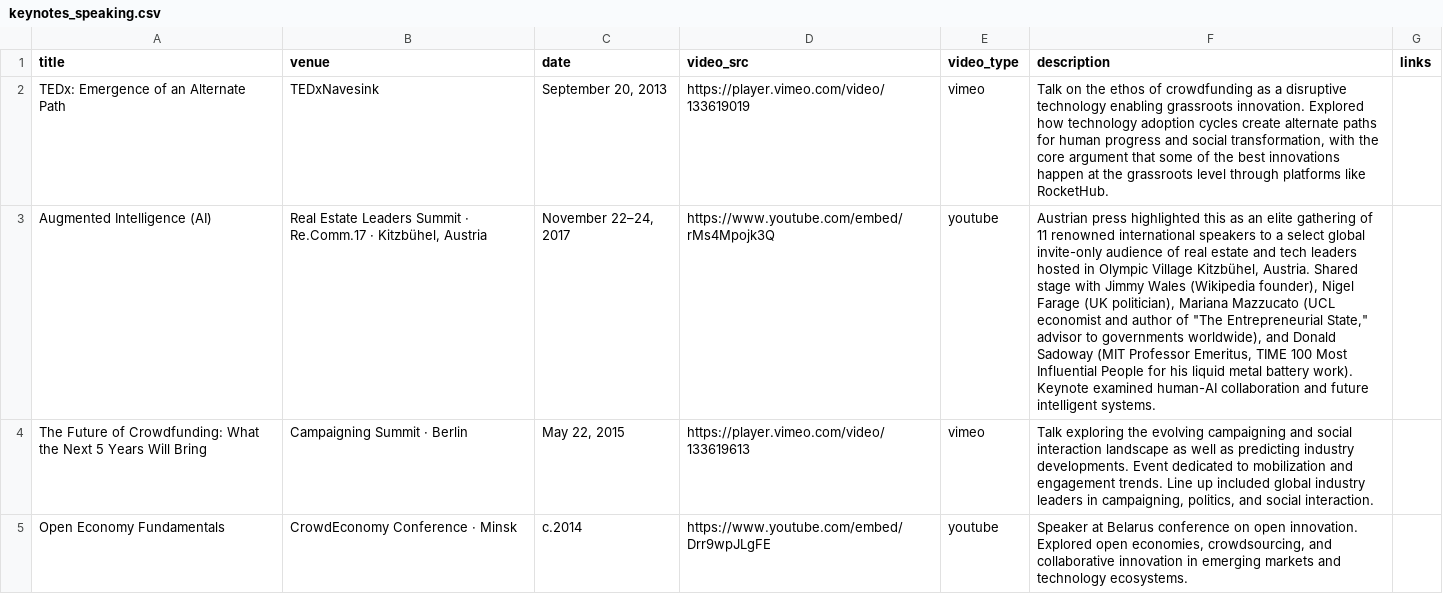
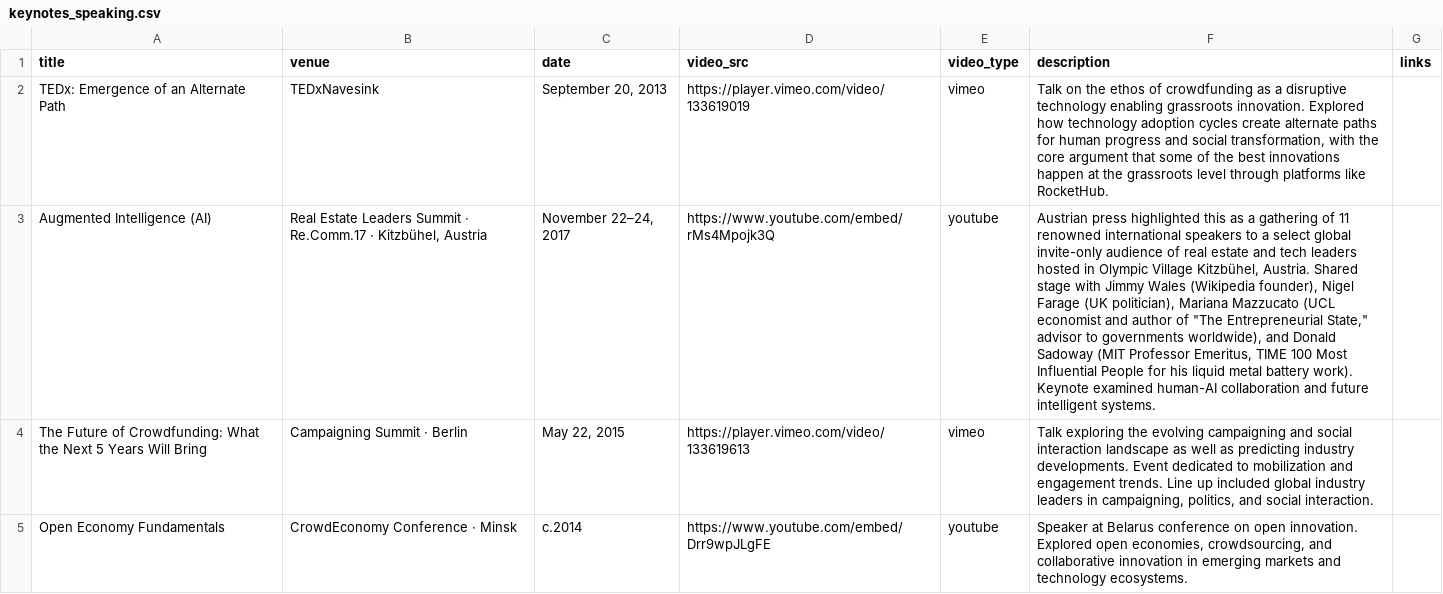
Before and after one commit to ahillelt/ahillelt.github.io, a CSV file: keynotes_speaking.csv, drawn as a sheet; only a part is shown; the diff names each change by its address in the sheet, - before the commit and + after, or states it on an @@ line.

Commit message:
Update keynotes_speaking.csv

```diff
--- a/keynotes_speaking.csv
+++ b/keynotes_speaking.csv
-F3 (description): …this as an elite gathering of…
+F3 (description): …this as a gathering of…
```
